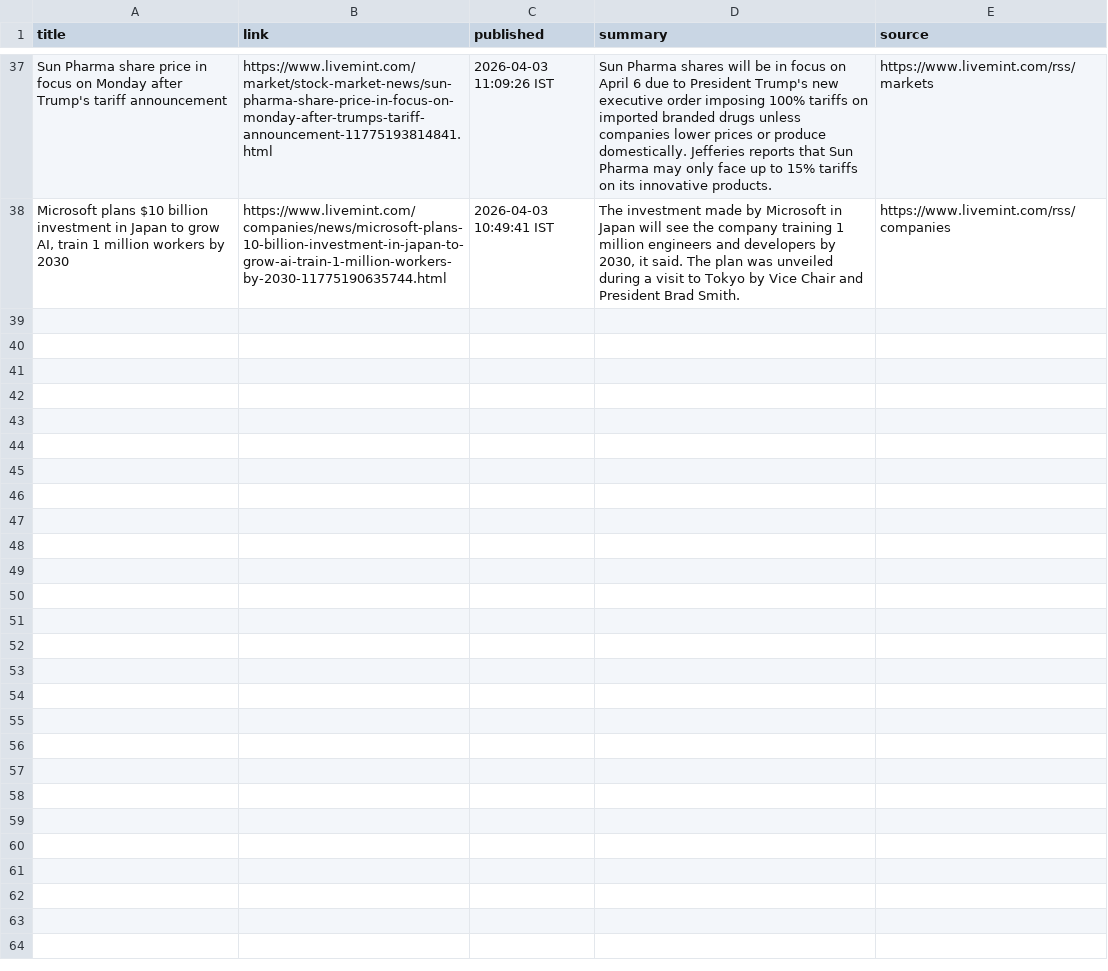
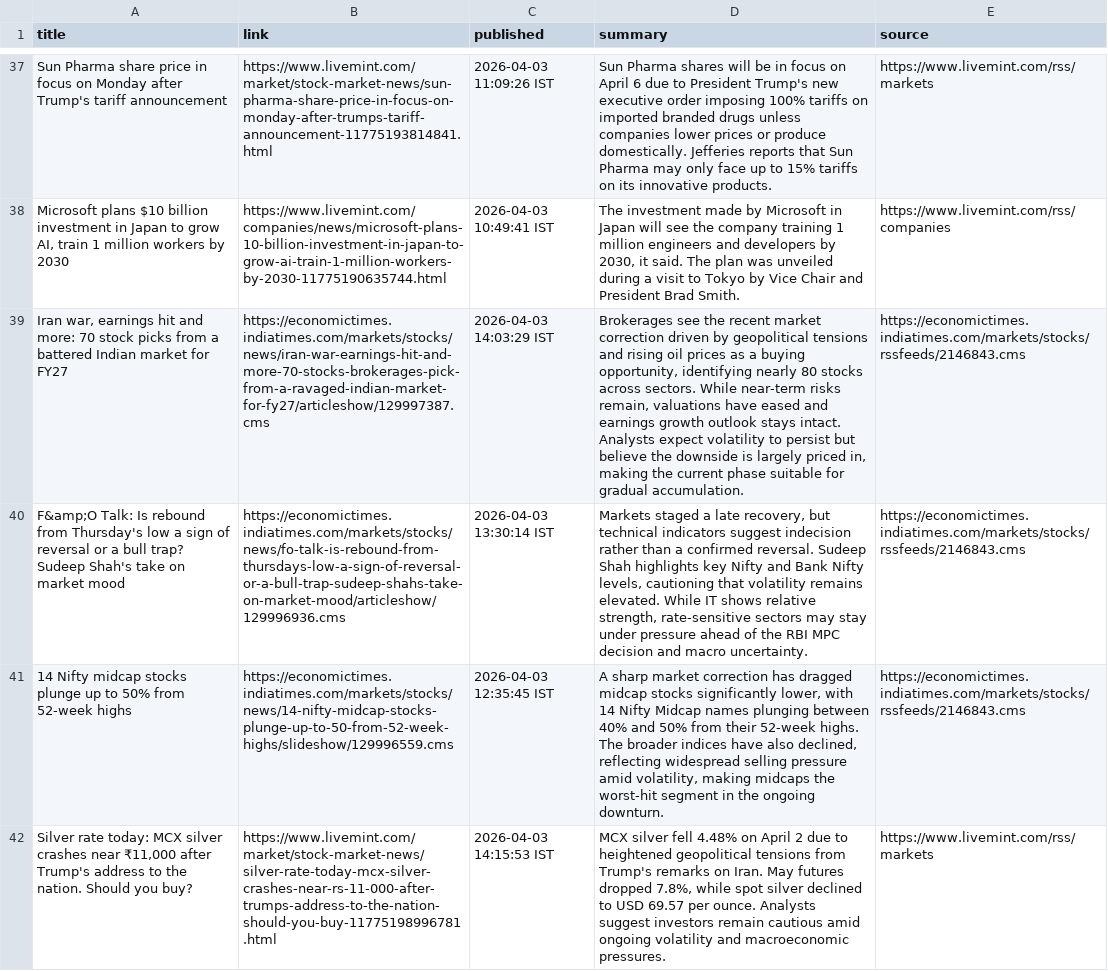
Before and after one commit to aarshrana007/Stock_Analysis, a CSV file: news_data/india_financial_news_2026-04-03.csv, drawn as a sheet; only a part is shown, gaps mark what is left out; the diff covers the shown part only; the diff names each change by its address in the sheet, - before the commit and + after, or states it on an @@ line.

```diff
--- a/news_data/india_financial_news_2026-04-03.csv
+++ b/news_data/india_financial_news_2026-04-03.csv
+row 39: Iran war, earnings hit and more: 70 stock picks from a battered Indian market for FY27 | https://economictimes.indiatimes.com/markets/stocks/news/iran-war-earnings-hit-and-more-70-stocks-brokerages-pick-from-a-ravaged-indian-market-for-fy27/articleshow/129997387.cms | 2026-04-03 14:03:29 IST | Brokerages see the recent market correction driven by geopolitical tensions and rising oil prices as a buying opportunity, identifying nearly 80 stocks across sectors. While near-term risks remain, valuations have eased and earnings growth outlook stays intact. Analysts expect volatility to persist but believe the downside is largely priced in, making the current phase suitable for gradual accumulation. | https://economictimes.indiatimes.com/markets/stocks/rssfeeds/2146843.cms
+row 40: F&amp;O Talk: Is rebound from Thursday's low a sign of reversal or a bull trap? Sudeep Shah's take on market mood | https://economictimes.indiatimes.com/markets/stocks/news/fo-talk-is-rebound-from-thursdays-low-a-sign-of-reversal-or-a-bull-trap-sudeep-shahs-take-on-market-mood/articleshow/129996936.cms | 2026-04-03 13:30:14 IST | Markets staged a late recovery, but technical indicators suggest indecision rather than a confirmed reversal. Sudeep Shah highlights key Nifty and Bank Nifty levels, cautioning that volatility remains elevated. While IT shows relative strength, rate-sensitive sectors may stay under pressure ahead of the RBI MPC decision and macro uncertainty. | https://economictimes.indiatimes.com/markets/stocks/rssfeeds/2146843.cms
+row 41: 14 Nifty midcap stocks plunge up to 50% from 52-week highs | https://economictimes.indiatimes.com/markets/stocks/news/14-nifty-midcap-stocks-plunge-up-to-50-from-52-week-highs/slideshow/129996559.cms | 2026-04-03 12:35:45 IST | A sharp market correction has dragged midcap stocks significantly lower, with 14 Nifty Midcap names plunging between 40% and 50% from their 52-week highs. The broader indices have also declined, reflecting widespread selling pressure amid volatility, making midcaps the worst-hit segment in the ongoing downturn. | https://economictimes.indiatimes.com/markets/stocks/rssfeeds/2146843.cms
+row 42: Silver rate today: MCX silver crashes near ₹11,000 after Trump's address to the nation. Should you buy? | https://www.livemint.com/market/stock-market-news/silver-rate-today-mcx-silver-crashes-near-rs-11-000-after-trumps-address-to-the-nation-should-you-buy-11775198996781.html | 2026-04-03 14:15:53 IST | MCX silver fell 4.48% on April 2 due to heightened geopolitical tensions from Trump's remarks on Iran. May futures dropped 7.8%, while spot silver declined to USD 69.57 per ounce. Analysts suggest investors remain cautious amid ongoing volatility and macroeconomic pressures. | https://www.livemint.com/rss/markets
```
Also changed, not shown: 3 added rows elsewhere in this file, 1 other file.
